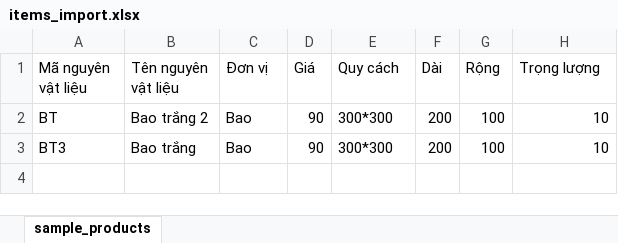
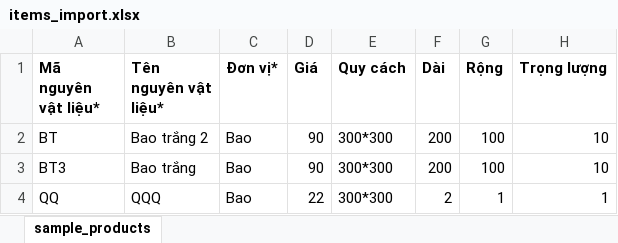
Before and after one commit to phannguyentri/02017F, an Excel workbook: assets/xls/items_import.xlsx, sheet sample_products, drawn as a sheet; values as stored, in another font and other column widths than the file's, no borders; the diff names each change by its address in the sheet, - before the commit and + after, or states it on an @@ line.

```diff
--- a/assets/xls/items_import.xlsx (sheet sample_products)
+++ b/assets/xls/items_import.xlsx (sheet sample_products)
-A1: Mã nguyên vật liệu
+A1: Mã nguyên vật liệu*
-A1:H1 bold: off
+A1:H1 bold: on
-B1: Tên nguyên vật liệu
+B1: Tên nguyên vật liệu*
-C1: Đơn vị
+C1: Đơn vị*
+row 4: QQ | QQQ | Bao | 22 | 300*300 | 2 | 1 | 1
```
Also changed, not shown: files/items_import.xlsx, 9 other files.
